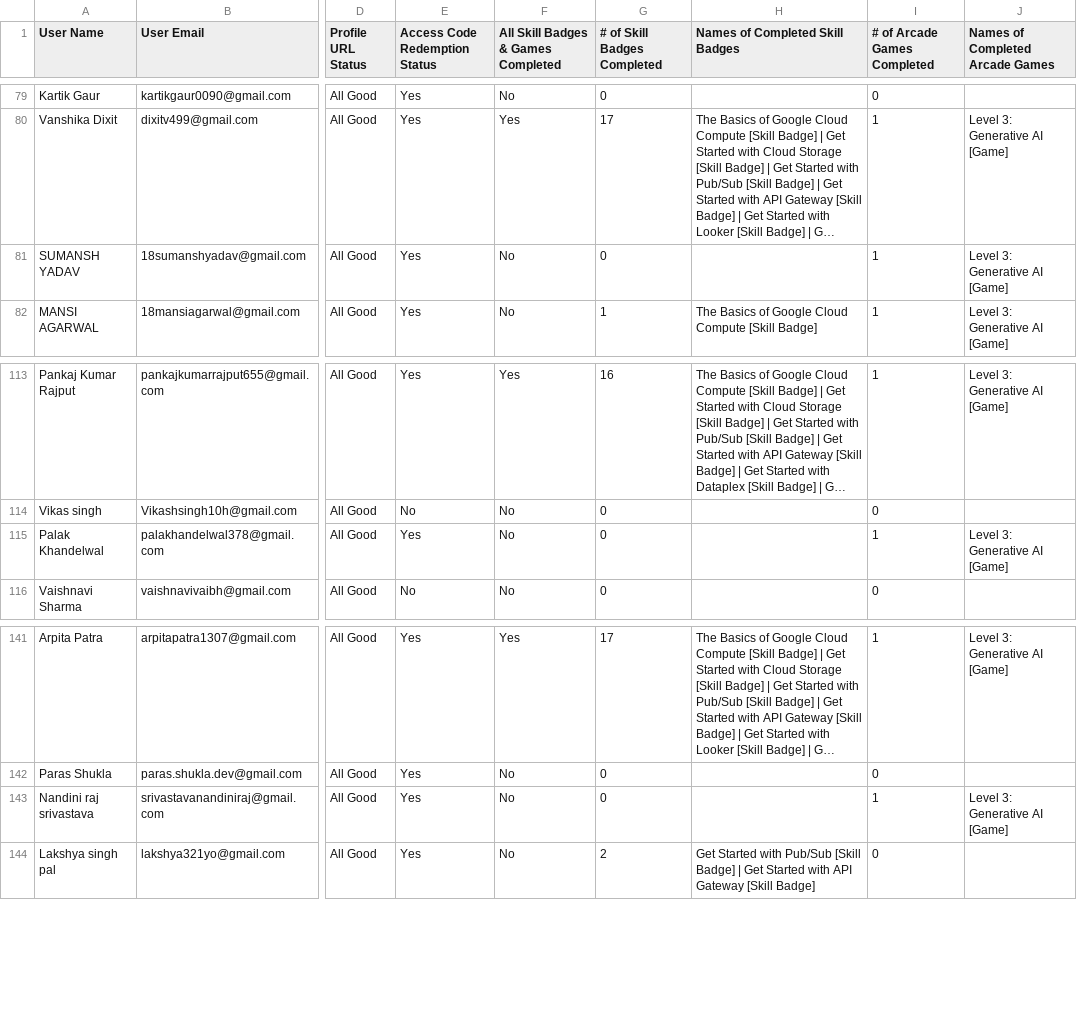
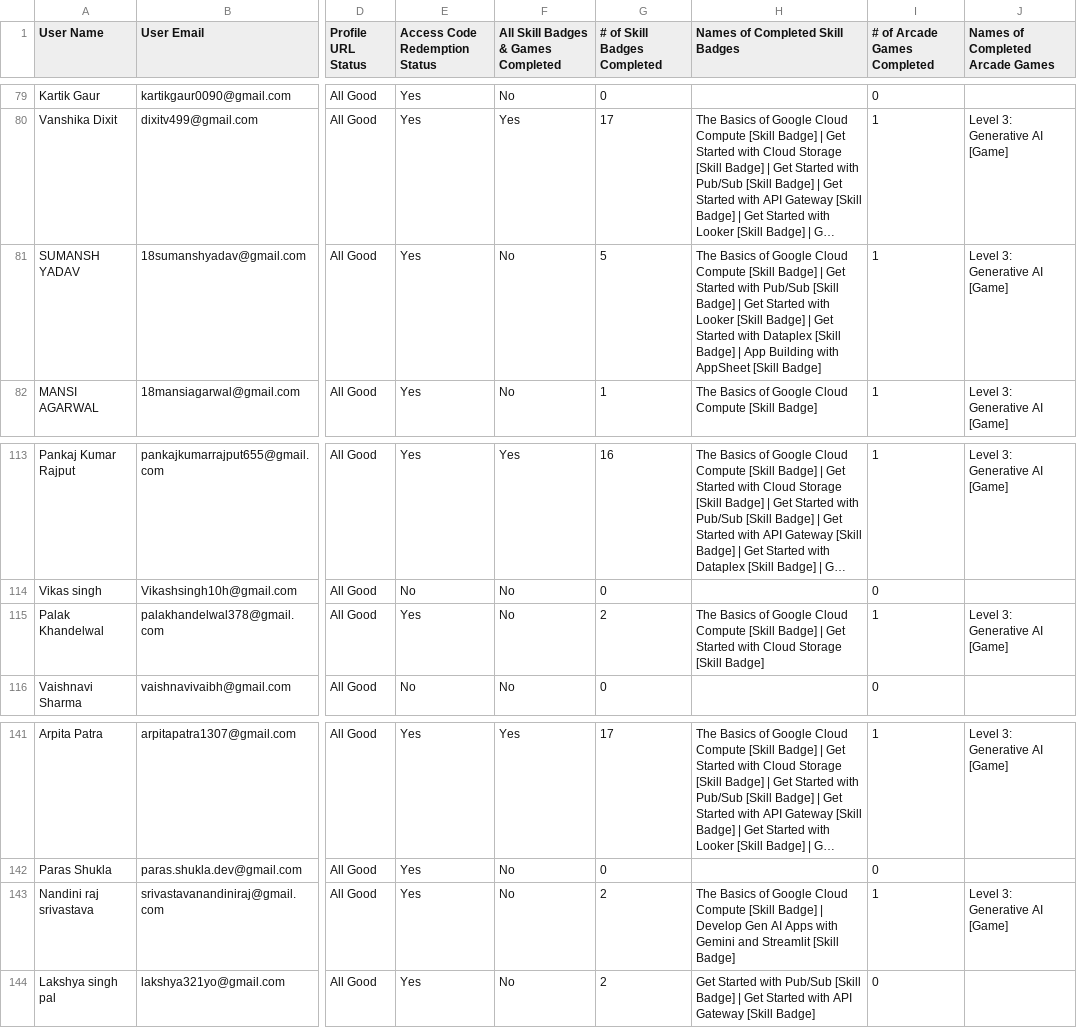
Before and after one commit to GDGoC-GLAU/gdgglau-www, a CSV file: public/data.csv, drawn as a sheet; only a part is shown, gaps mark what is left out; long unchanged cells end in …; the diff covers the shown part only; the diff names each change by its address in the sheet, - before the commit and + after, or states it on an @@ line.

Commit message:
updated lb

```diff
--- a/public/data.csv
+++ b/public/data.csv
-G81 (# of Skill Badges Completed): 0
+G81 (# of Skill Badges Completed): 5
-H81 (Names of Completed Skill Badges): (empty)
+H81 (Names of Completed Skill Badges): The Basics of Google Cloud Compute [Skill Badge] | Get Started with Pub/Sub [Skill Badge] | Get Started with Looker [Skill Badge] | Get Started with Dataplex [Skill Badge] | App Building with AppSheet [Skill Badge]
-G115 (# of Skill Badges Completed): 0
+G115 (# of Skill Badges Completed): 2
-H115 (Names of Completed Skill Badges): (empty)
+H115 (Names of Completed Skill Badges): The Basics of Google Cloud Compute [Skill Badge] | Get Started with Cloud Storage [Skill Badge]
-G143 (# of Skill Badges Completed): 0
+G143 (# of Skill Badges Completed): 2
-H143 (Names of Completed Skill Badges): (empty)
+H143 (Names of Completed Skill Badges): The Basics of Google Cloud Compute [Skill Badge] | Develop Gen AI Apps with Gemini and Streamlit [Skill Badge]
```
Also changed, not shown: 44 edited cells elsewhere in this file.
